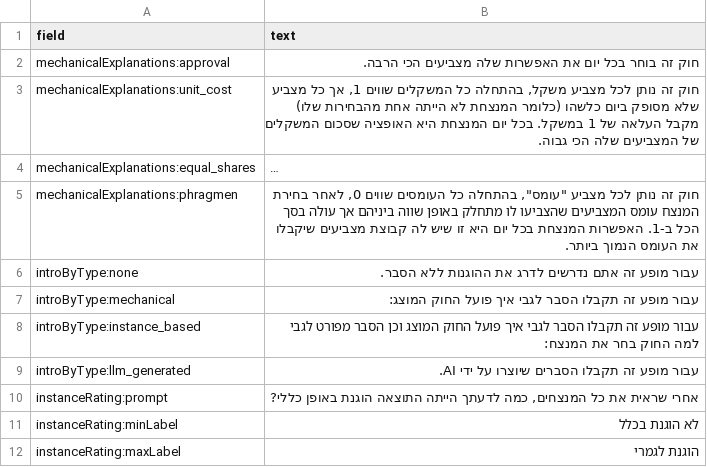
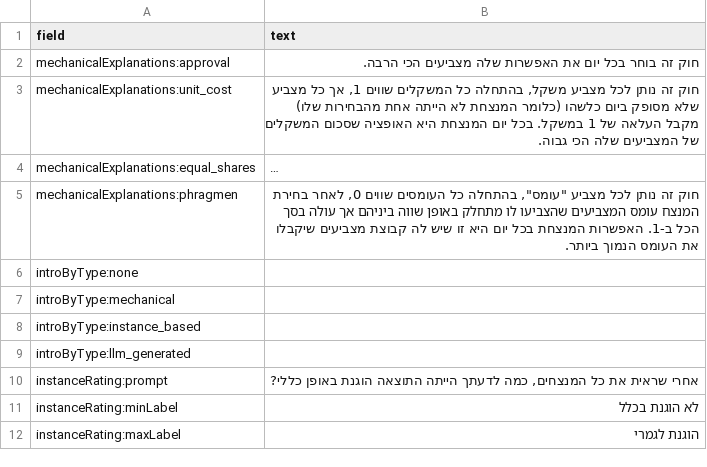
Before and after one commit to c-aver/perpetual-voting-explainability, a CSV file: frontend/survey-website/src/config/texts.csv, drawn as a sheet; only a part is shown; long unchanged cells end in …; the diff covers the shown part only; the diff names each change by its address in the sheet, - before the commit and + after, or states it on an @@ line.

Commit message:
Minor behavior changes, imported updated texts.csv

```diff
--- a/frontend/survey-website/src/config/texts.csv
+++ b/frontend/survey-website/src/config/texts.csv
-B6 (text): עבור מופע זה אתם נדרשים לדרג את ההוגנות ללא הסבר.
+B6 (text): (empty)
-B7 (text): עבור מופע זה תקבלו הסבר לגבי איך פועל החוק המוצג:
+B7 (text): (empty)
-B8 (text): עבור מופע זה תקבלו הסבר לגבי איך פועל החוק המוצג וכן הסבר מפורט לגבי למה החוק בחר את המנצח:
+B8 (text): (empty)
-B9 (text): עבור מופע זה תקבלו הסברים שיוצרו על ידי AI.
+B9 (text): (empty)
```
Also changed, not shown: 13 edited cells elsewhere in this file, 2 other files.
